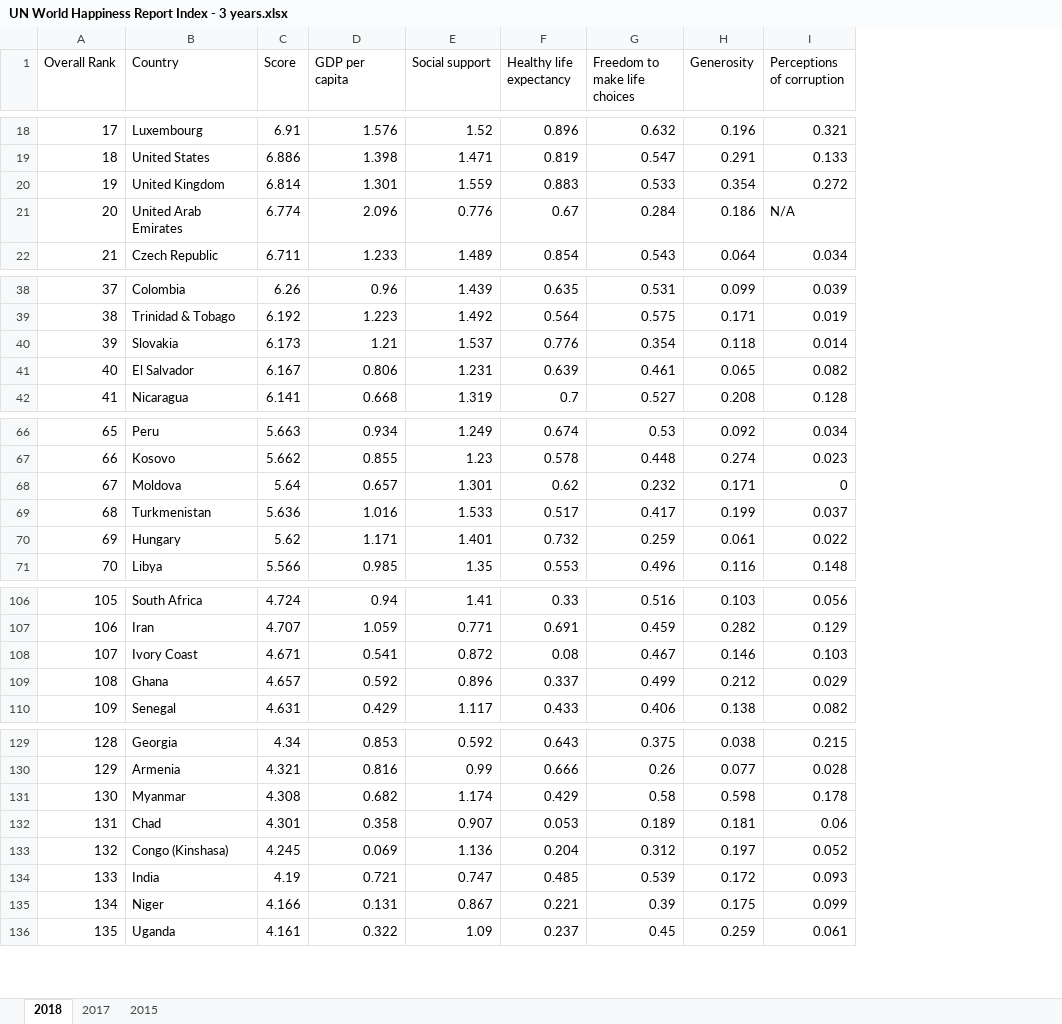
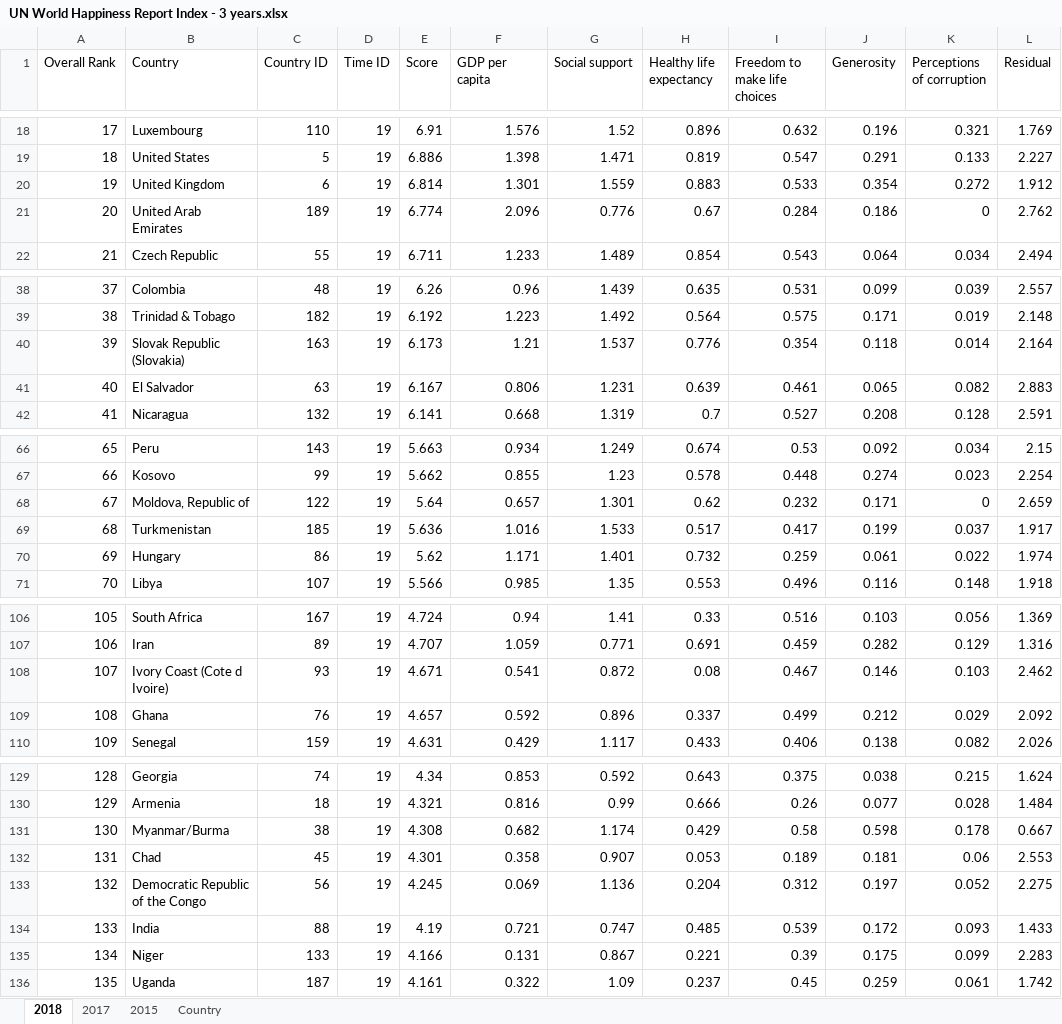
Before and after one commit to ace-racer/TacklingSingaporeEmigration, an Excel workbook: data/UN World Happiness Report Index - 3 years.xlsx, sheet 2018, drawn as a sheet; only a part is shown, gaps mark what is left out; values as stored, in another font and other column widths than the file's, no borders; addresses are those after the commit; the diff covers the shown part only; the diff names each change by its address in the sheet, - before the commit and + after, or states it on an @@ line.

```diff
--- a/data/UN World Happiness Report Index - 3 years.xlsx (sheet 2018)
+++ b/data/UN World Happiness Report Index - 3 years.xlsx (sheet 2018)
+sheet tab: Country
+column C (Country ID), rows 18-22: 110 | 5 | 6 | 189 | 55; rows 38-42: 48 | 182 | 163 | 63 | 132; rows 66-71: 143 | 99 | 122 | 185 | 86 | 107; rows 106-110: 167 | 89 | 93 | 76 | 159; rows 129-136: 74 | 18 | 38 | 45 | 56 | 88 | 133 | 187
+column D (Time ID), rows 18-22: all 19; rows 38-42: all 19; rows 66-71: all 19; rows 106-110: all 19; rows 129-136: all 19
+column L (Residual), rows 18-22: 1.769 | 2.227 | 1.912 | 2.762 | 2.494; rows 38-42: 2.557 | 2.148 | 2.164 | 2.883 | 2.591; rows 66-71: 2.15 | 2.254 | 2.659 | 1.917 | 1.974 | 1.918; rows 106-110: 1.369 | 1.316 | 2.462 | 2.092 | 2.026; rows 129-136: 1.624 | 1.484 | 0.667 | 2.553 | 2.275 | 1.433 | 2.283 | 1.742
-K21 (Perceptions of corruption): N/A
+K21 (Perceptions of corruption): 0
-B40 (Country): Slovakia
+B40 (Country): Slovak Republic (Slovakia)
-B68 (Country): Moldova
+B68 (Country): Moldova, Republic of
-B108 (Country): Ivory Coast
+B108 (Country): Ivory Coast (Cote d Ivoire)
-B131 (Country): Myanmar
+B131 (Country): Myanmar/Burma
-B133 (Country): Congo (Kinshasa)
+B133 (Country): Democratic Republic of the Congo
```
Also changed, not shown: 7 edited cells elsewhere in this sheet, sheet 2015, sheet 2017, 11 other files.
